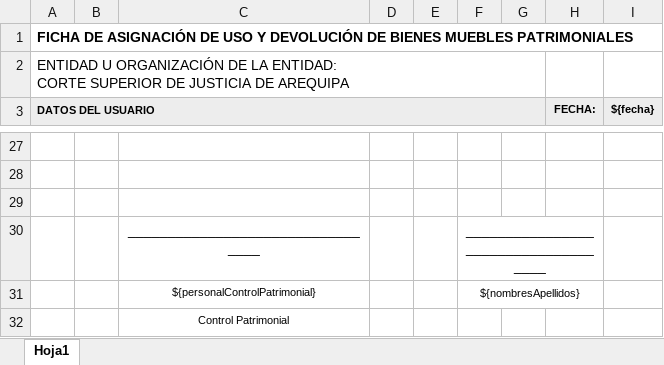
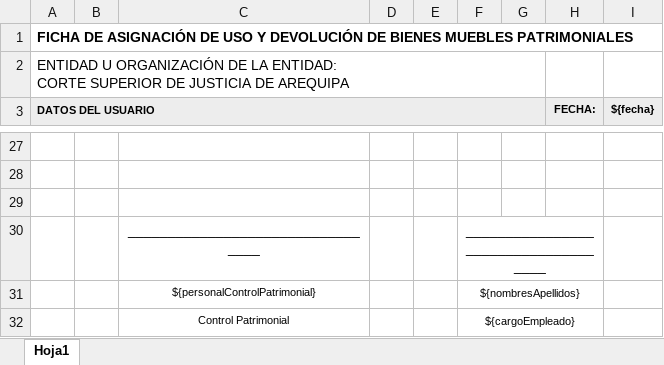
Before and after one commit to frankcr2207/controlpatrimonial, an Excel workbook: src/main/resources/reports/plantilla_acta_v2.xlsx, sheet Hoja1, drawn as a sheet; only a part is shown, gaps mark what is left out; values as stored, in another font and other column widths than the file's, no borders; charts and pictures not drawn; the diff names each change by its address in the sheet, - before the commit and + after, or states it on an @@ line.

```diff
--- a/src/main/resources/reports/plantilla_acta_v2.xlsx (sheet Hoja1)
+++ b/src/main/resources/reports/plantilla_acta_v2.xlsx (sheet Hoja1)
-F32: (empty)
+F32: ${cargoEmpleado}
+F32:H32 merged
```
Also changed, not shown: 7 other files.
